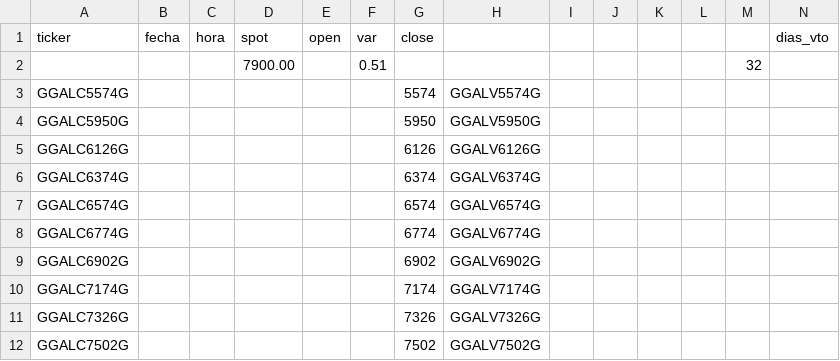
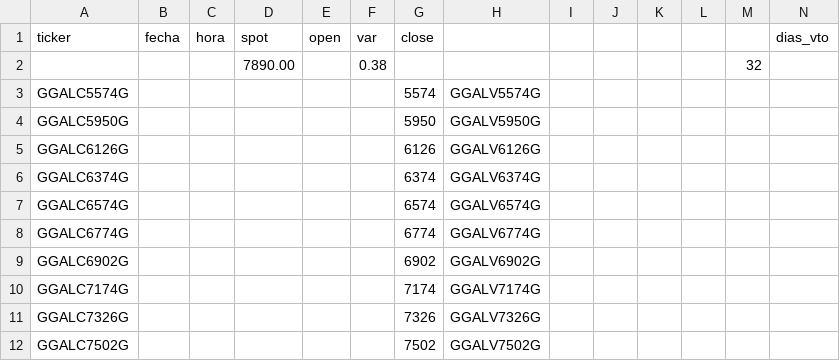
Before and after one commit to federicoamar-rgb/options-desk, a CSV file: GGAL.csv, drawn as a sheet; removed rows and columns are numbered as before the commit, all else as after; the diff names each change by its address in the sheet, - before the commit and + after, or states it on an @@ line.

Commit message:
live data 2026-07-20 13:28 — GGAL, PAMP, YPFD

```diff
--- a/GGAL.csv
+++ b/GGAL.csv
-row 2:  |  |  | 7900.00 |  | 0.51 |  |  |  |  |  |  | 32
+row 2:  |  |  | 7890.00 |  | 0.38 |  |  |  |  |  |  | 32
```
Also changed, not shown: PAMP.csv.
